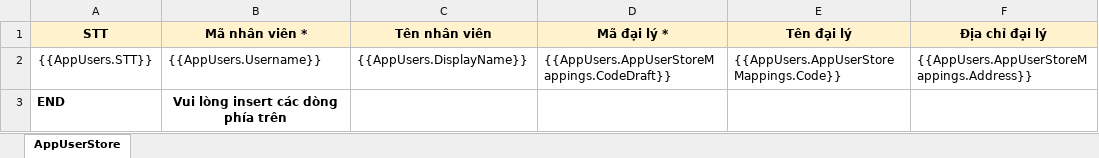
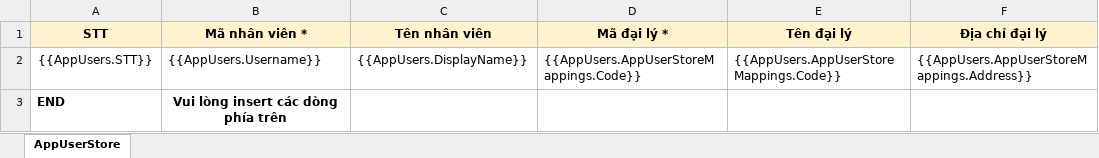
Before and after one commit to nguyenhoangnam123/DMS-CSharp, an Excel workbook: DMS/Templates/Template_AppUser_Store.xlsx, sheet AppUserStore, drawn as a sheet; values as stored, in another font and other column widths than the file's, no borders; the diff names each change by its address in the sheet, - before the commit and + after, or states it on an @@ line.

```diff
--- a/DMS/Templates/Template_AppUser_Store.xlsx (sheet AppUserStore)
+++ b/DMS/Templates/Template_AppUser_Store.xlsx (sheet AppUserStore)
-D2 (Mã đại lý *): {{AppUsers.AppUserStoreMappings.CodeDraft}}
+D2 (Mã đại lý *): {{AppUsers.AppUserStoreMappings.Code}}
```
Also changed, not shown: 1 other file.
